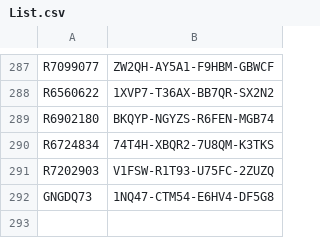
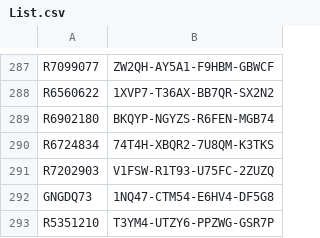
Before and after one commit to balsmr/Test, a CSV file: List.csv, drawn as a sheet; only a part is shown, gaps mark what is left out.

Commit message:
Update List.csv

```diff
--- a/List.csv
+++ b/List.csv
@@ -292 +292,2 @@ R7202903;V1FSW-R1T93-U75FC-2ZUZQ
 GNGDQ73;1NQ47-CTM54-E6HV4-DF5G8
+R5351210;T3YM4-UTZY6-PPZWG-GSR7P
```
